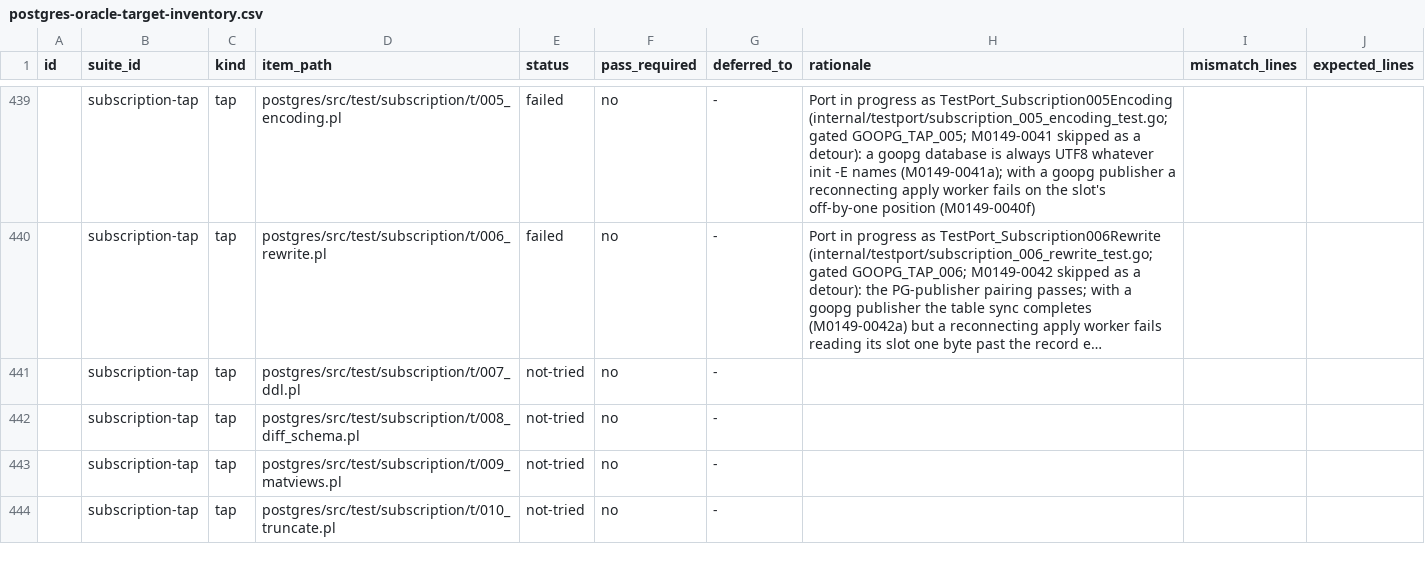
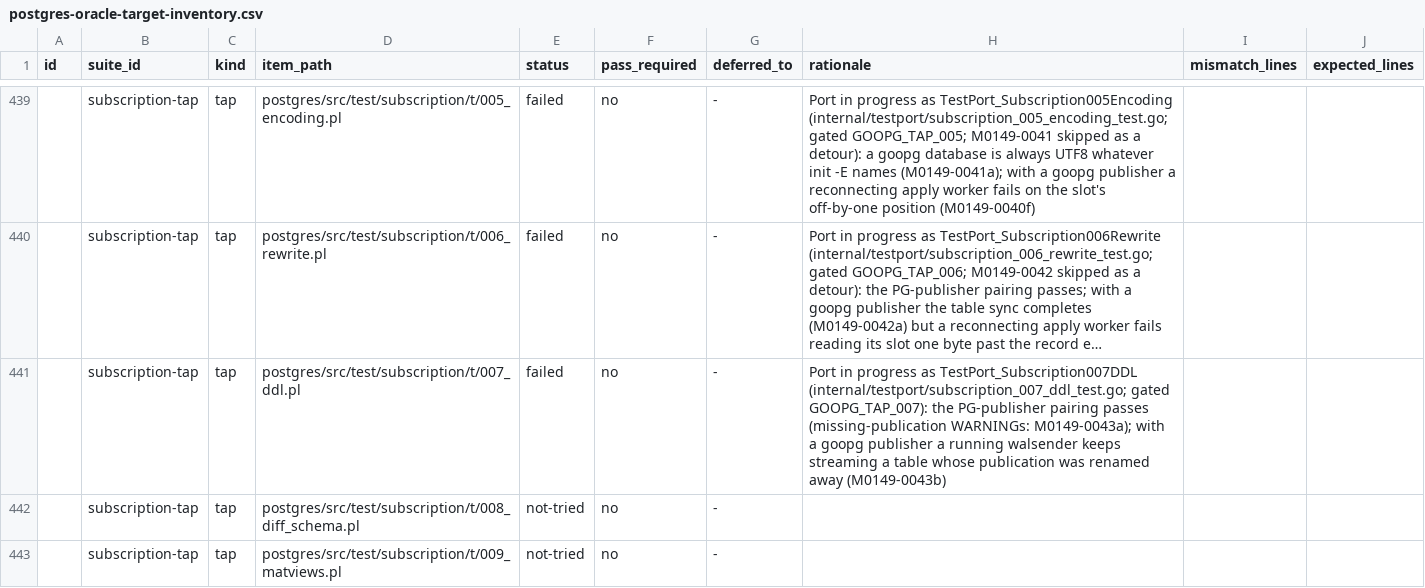
Before and after one commit to ryogrid/goopg, a CSV file: docs/test-port/postgres-oracle-target-inventory.csv, drawn as a sheet; only a part is shown, gaps mark what is left out; the shorter side is filled out with more unchanged rows; long unchanged cells end in …; the diff names each change by its address in the sheet, - before the commit and + after, or states it on an @@ line.

```diff
--- a/docs/test-port/postgres-oracle-target-inventory.csv
+++ b/docs/test-port/postgres-oracle-target-inventory.csv
-E441 (status): not-tried
+E441 (status): failed
-H441 (rationale): (empty)
+H441 (rationale): Port in progress as TestPort_Subscription007DDL (internal/testport/subscription_007_ddl_test.go; gated GOOPG_TAP_007): the PG-publisher pairing passes (missing-publication WARNINGs: M0149-0043a); with a goopg publisher a running walsender keeps streaming a table whose publication was renamed away (M0149-0043b)
```
Also changed, not shown: 9 other files.
